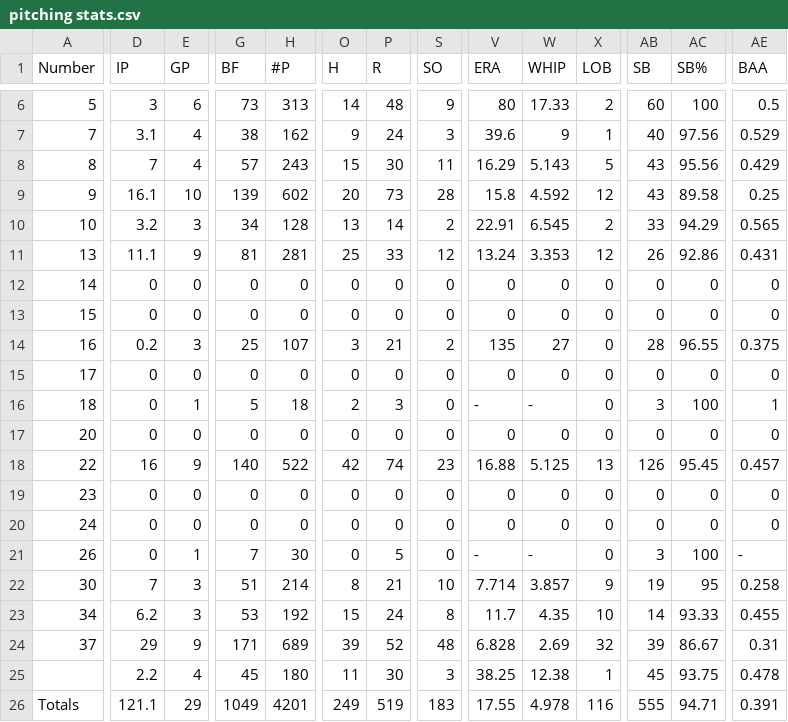
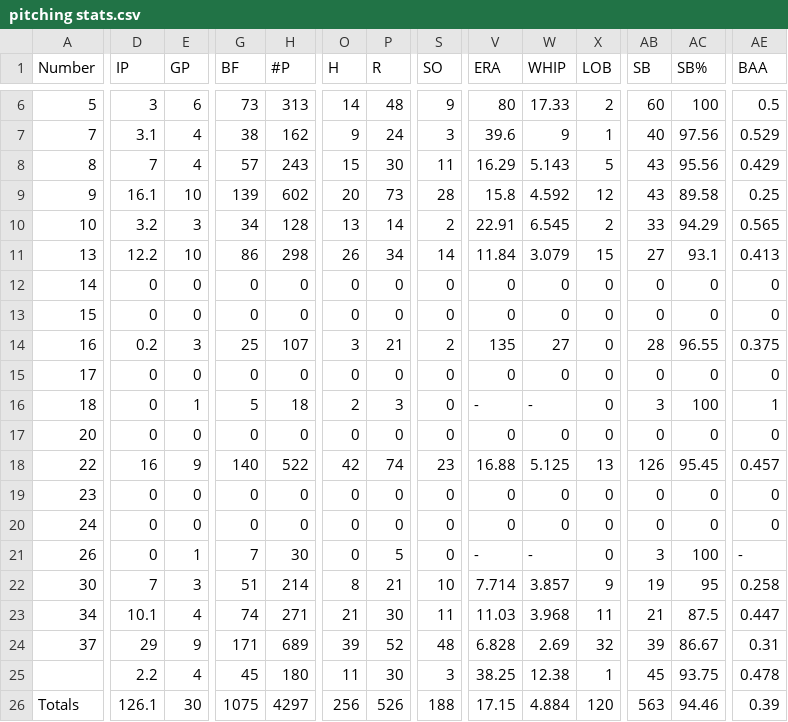
Before and after one commit to NickPDX1980/PMB-Baseball, a CSV file: pitching stats.csv, drawn as a sheet; only a part is shown, gaps mark what is left out; the diff covers the shown part only; the diff names each change by its address in the sheet, - before the commit and + after, or states it on an @@ line.

```diff
--- a/pitching stats.csv
+++ b/pitching stats.csv
-D11 (IP): 11.1
+D11 (IP): 12.2
-E11 (GP): 9
+E11 (GP): 10
-G11 (BF): 81
+G11 (BF): 86
-H11 (#P): 281
+H11 (#P): 298
-O11 (H): 25
+O11 (H): 26
-P11 (R): 33
+P11 (R): 34
-S11 (SO): 12
+S11 (SO): 14
-V11 (ERA): 13.24
+V11 (ERA): 11.84
-W11 (WHIP): 3.353
+W11 (WHIP): 3.079
-X11 (LOB): 12
+X11 (LOB): 15
-AB11 (SB): 26
+AB11 (SB): 27
-AC11 (SB%): 92.86
+AC11 (SB%): 93.1
-AE11 (BAA): 0.431
+AE11 (BAA): 0.413
-D23 (IP): 6.2
+D23 (IP): 10.1
-E23 (GP): 3
+E23 (GP): 4
-G23 (BF): 53
+G23 (BF): 74
-H23 (#P): 192
+H23 (#P): 271
-O23 (H): 15
+O23 (H): 21
-P23 (R): 24
+P23 (R): 30
-S23 (SO): 8
+S23 (SO): 11
-V23 (ERA): 11.7
+V23 (ERA): 11.03
-W23 (WHIP): 4.35
+W23 (WHIP): 3.968
-X23 (LOB): 10
+X23 (LOB): 11
-AB23 (SB): 14
+AB23 (SB): 21
-AC23 (SB%): 93.33
+AC23 (SB%): 87.5
-AE23 (BAA): 0.455
+AE23 (BAA): 0.447
-D26 (IP): 121.1
+D26 (IP): 126.1
-E26 (GP): 29
+E26 (GP): 30
-G26 (BF): 1049
+G26 (BF): 1075
-H26 (#P): 4201
+H26 (#P): 4297
-O26 (H): 249
+O26 (H): 256
-P26 (R): 519
+P26 (R): 526
-S26 (SO): 183
+S26 (SO): 188
-V26 (ERA): 17.55
+V26 (ERA): 17.15
-W26 (WHIP): 4.978
+W26 (WHIP): 4.884
-X26 (LOB): 116
+X26 (LOB): 120
-AB26 (SB): 555
+AB26 (SB): 563
-AC26 (SB%): 94.71
+AC26 (SB%): 94.46
-AE26 (BAA): 0.391
+AE26 (BAA): 0.39
```
Also changed, not shown: 84 edited cells elsewhere in this file, batting stats.csv, fielding stats.csv.
